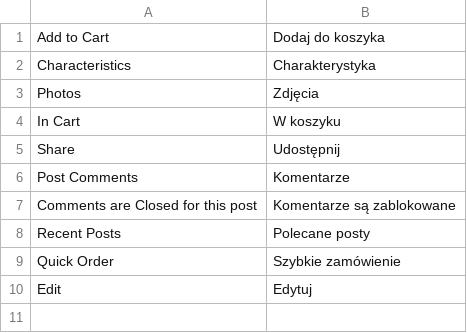
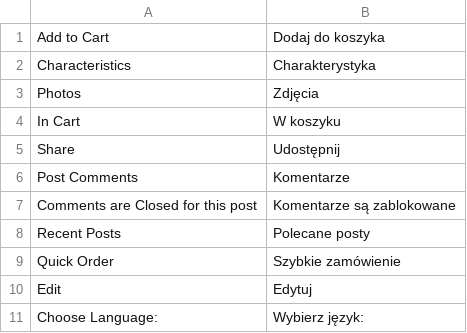
Before and after one commit to kbkc/mg19reforma.top, a CSV file: app/locale/pl_PL/Itdelight_SeoRemarks.csv, drawn as a sheet.

Commit message:
Przełącznik języka

```diff
--- a/app/locale/pl_PL/Itdelight_SeoRemarks.csv
+++ b/app/locale/pl_PL/Itdelight_SeoRemarks.csv
@@ -10 +10,2 @@
 "Edit","Edytuj"
+"Choose Language: ","Wybierz język: "
```
Also changed, not shown: 2 other files.
